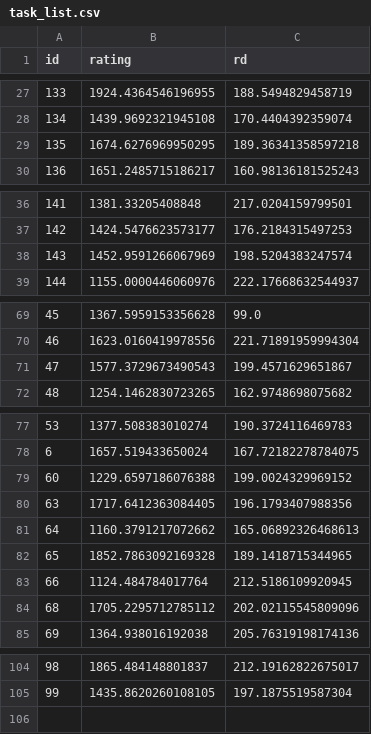
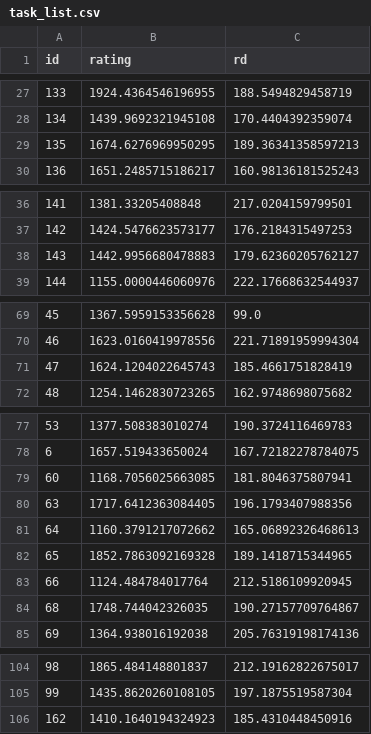
Before and after one commit to IslasGECI/prioritizator, a CSV file: data/task_list.csv, drawn as a sheet; only a part is shown, gaps mark what is left out.

Commit message:
🧑‍💻 Update rating

```diff
--- a/data/task_list.csv
+++ b/data/task_list.csv
@@ -28,3 +28,3 @@ id,rating,rd
 134,1439.9692321945108,170.4404392359074
-135,1674.6276969950295,189.36341358597218
+135,1674.6276969950295,189.36341358597213
 136,1651.2485715186217,160.98136181525243
@@ -37,3 +37,3 @@ id,rating,rd
 142,1424.5476623573177,176.2184315497253
-143,1452.9591266067969,198.5204383247574
+143,1442.9956680478883,179.62360205762127
 144,1155.0000446060976,222.17668632544937
@@ -70,3 +70,3 @@ id,rating,rd
 46,1623.0160419978556,221.71891959994304
-47,1577.3729673490543,199.4571629651867
+47,1624.1204022645743,185.4661751828419
 48,1254.1462830723265,162.9748698075682
@@ -78,3 +78,3 @@ id,rating,rd
 6,1657.519433650024,167.72182278784075
-60,1229.6597186076388,199.0024329969152
+60,1168.7056025663085,181.8046375807941
 63,1717.6412363084405,196.1793407988356
@@ -83,3 +83,3 @@ id,rating,rd
 66,1124.484784017764,212.5186109920945
-68,1705.2295712785112,202.02115545809096
+68,1748.744042326035,190.27157709764867
 69,1364.938016192038,205.76319198174136
@@ -105 +105,2 @@ id,rating,rd
 99,1435.8620260108105,197.1875519587304
+162,1410.1640194324923,185.4310448450916
```
